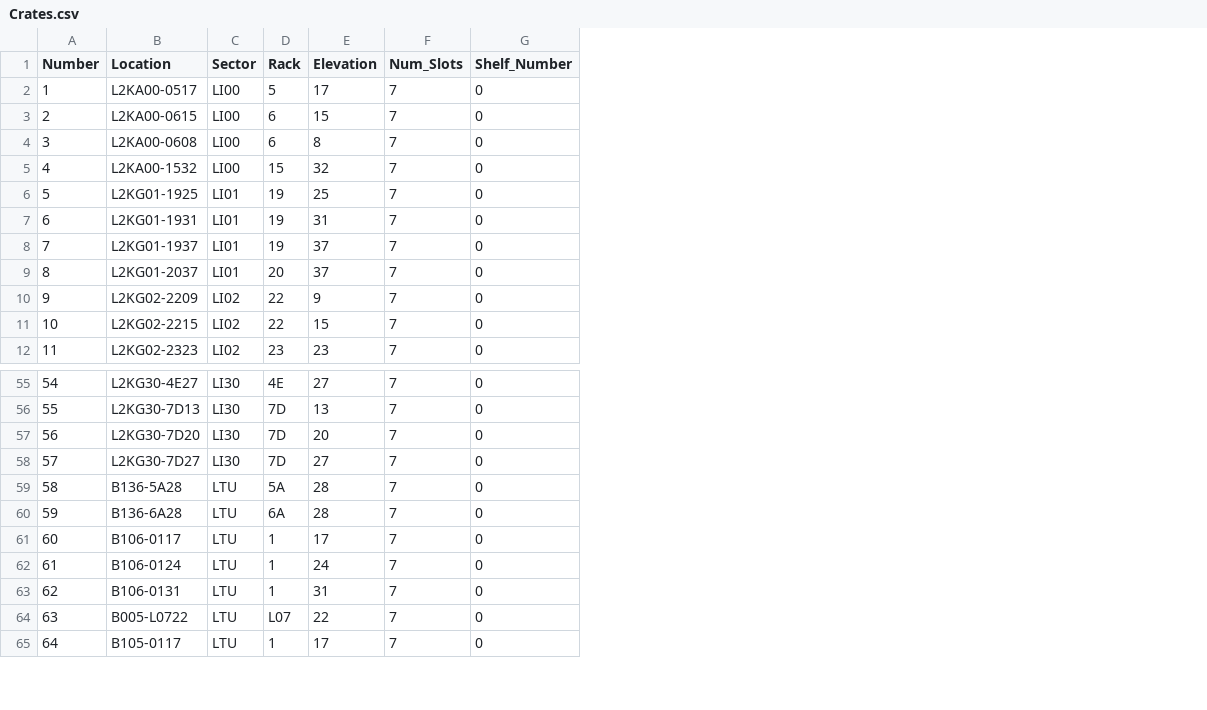
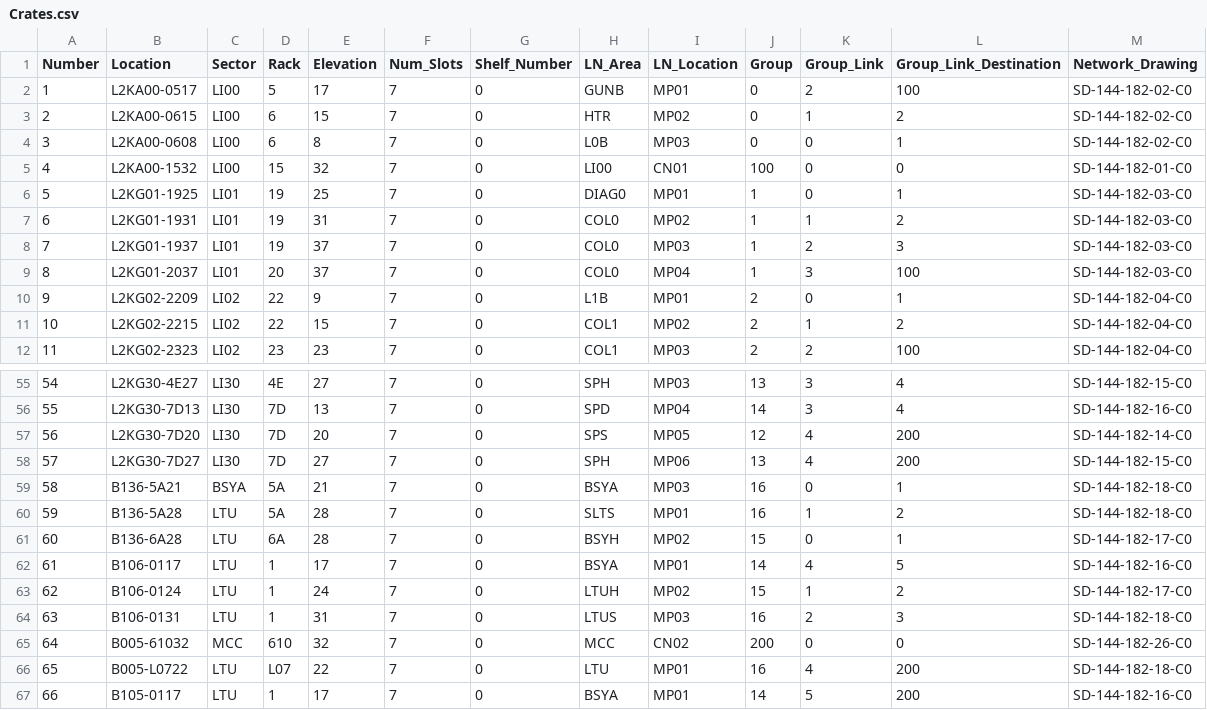
Before and after one commit to slaclab/mps_database, a CSV file: import/Crates.csv, drawn as a sheet; only a part is shown, gaps mark what is left out; addresses are those after the commit; the diff names each change by its address in the sheet, - before the commit and + after, or states it on an @@ line.

Commit message:
Addition of mps network update information to the link_node table. Added extra fields in the import/Crates.csv and changed import script to update link node table as well

```diff
--- a/import/Crates.csv
+++ b/import/Crates.csv
+column H (LN_Area), rows 2-12: GUNB | HTR | L0B | LI00 | DIAG0 | COL0 | COL0 | COL0 | L1B | COL1 | COL1; rows 55-58: SPH | SPD | SPS | SPH; rows 60-64: SLTS | BSYH | BSYA | LTUH | LTUS; rows 66-67: LTU | BSYA
+column I (LN_Location), rows 2-12: MP01 | MP02 | MP03 | CN01 | MP01 | MP02 | MP03 | MP04 | MP01 | MP02 | MP03; rows 55-58: MP03 | MP04 | MP05 | MP06; rows 60-64: MP01 | MP02 | MP01 | MP02 | MP03; rows 66-67: MP01 | MP01
+column J (Group), rows 2-12: 0 | 0 | 0 | 100 | 1 | 1 | 1 | 1 | 2 | 2 | 2; rows 55-58: 13 | 14 | 12 | 13; rows 60-64: 16 | 15 | 14 | 15 | 16; rows 66-67: 16 | 14
+column K (Group_Link), rows 2-12: 2 | 1 | 0 | 0 | 0 | 1 | 2 | 3 | 0 | 1 | 2; rows 55-58: 3 | 3 | 4 | 4; rows 60-64: 1 | 0 | 4 | 1 | 2; rows 66-67: 4 | 5
+column L (Group_Link_Destination), rows 2-12: 100 | 2 | 1 | 0 | 1 | 2 | 3 | 100 | 1 | 2 | 100; rows 55-58: 4 | 4 | 200 | 200; rows 60-64: 2 | 1 | 5 | 2 | 3; rows 66-67: 200 | 200
+column M (Network_Drawing), rows 2-12: SD-144-182-02-C0 | SD-144-182-02-C0 | SD-144-182-02-C0 | SD-144-182-01-C0 | SD-144-182-03-C0 | SD-144-182-03-C0 | SD-144-182-03-C0 | SD-144-182-03-C0 | SD-144-182-04-C0 | SD-144-182-04-C0 | SD-144-182-04-C0; rows 55-58: SD-144-182-15-C0 | SD-144-182-16-C0 | SD-144-182-14-C0 | SD-144-182-15-C0; rows 60-64: SD-144-182-18-C0 | SD-144-182-17-C0 | SD-144-182-16-C0 | SD-144-182-17-C0 | SD-144-182-18-C0; rows 66-67: SD-144-182-18-C0 | SD-144-182-16-C0
+row 59: 58 | B136-5A21 | BSYA | 5A | 21 | 7 | 0 | BSYA | MP03 | 16 | 0 | 1 | SD-144-182-18-C0
@@ column A (Number) renumbered from row 60 down @@
+row 65: 64 | B005-61032 | MCC | 610 | 32 | 7 | 0 | MCC | CN02 | 200 | 0 | 0 | SD-144-182-26-C0
```
Also changed, not shown: 3 other files.
